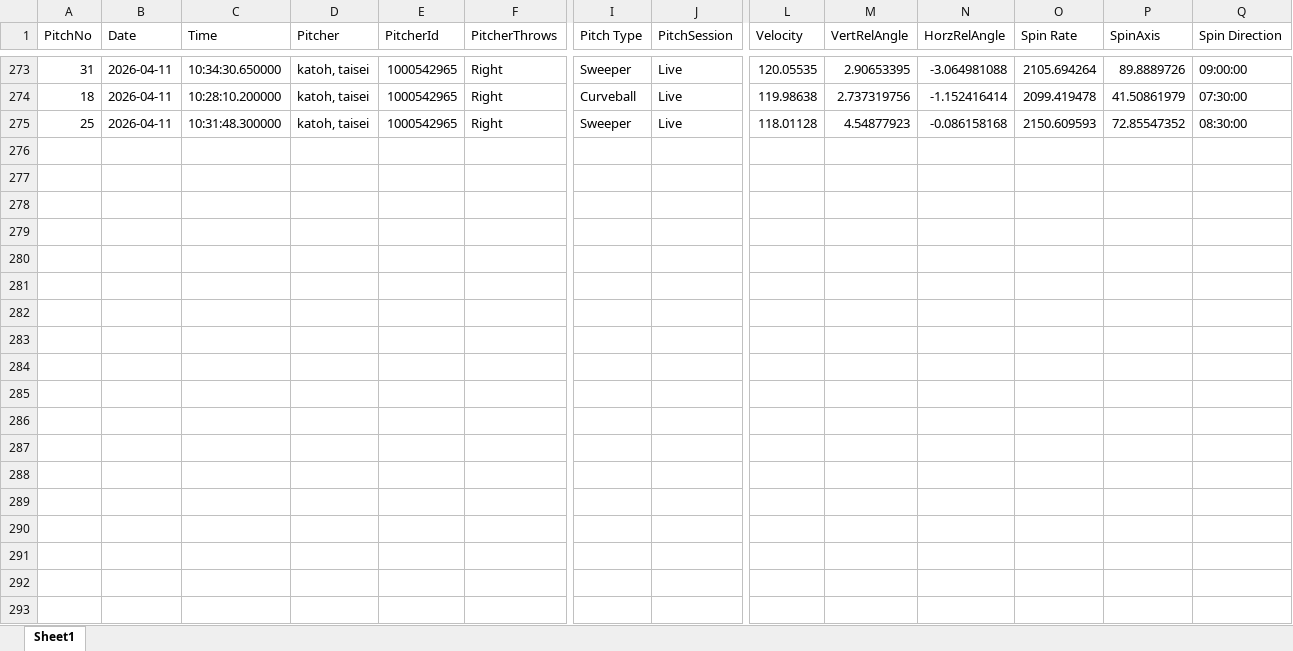
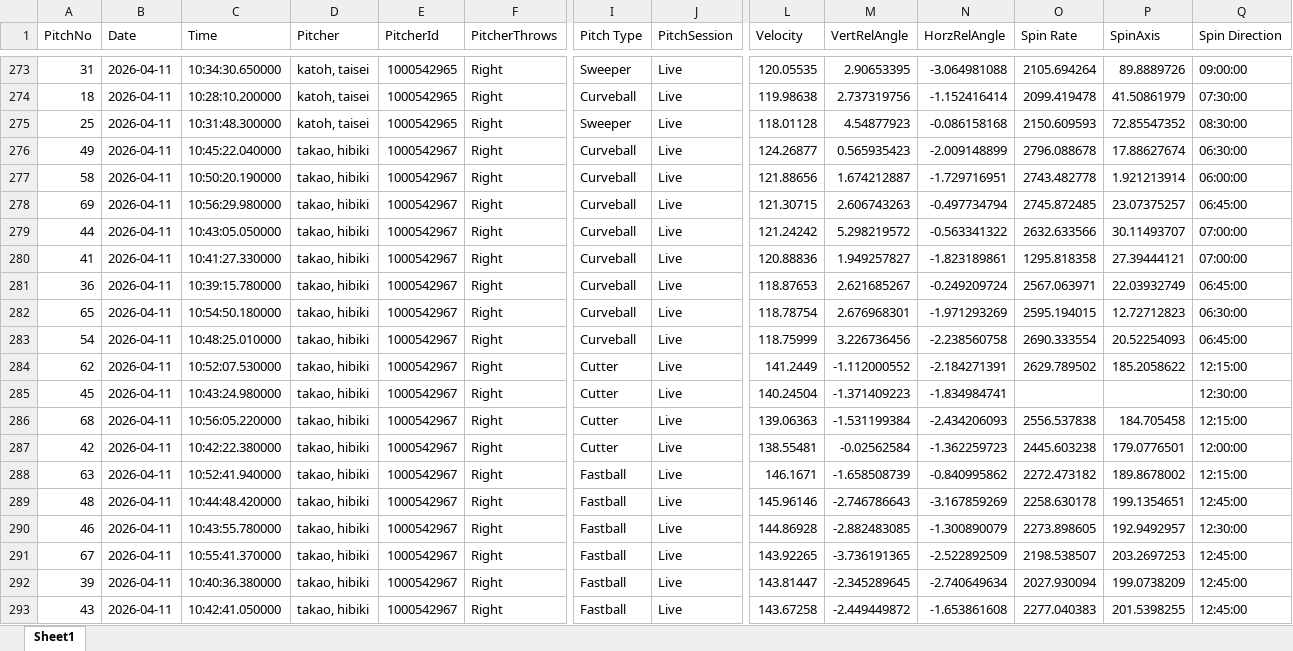
Before and after one commit to sakanatama-hub/Pitching-feedback, an Excel workbook: data/pitch_data.xlsx, sheet Sheet1, drawn as a sheet; only a part is shown, gaps mark what is left out; values as stored, in another font and other column widths than the file's, no borders; rows hold the shown columns only; the diff covers the shown part only; the diff names each change by its address in the sheet, - before the commit and + after, or states it on an @@ line.

Commit message:
Update pitch data (Attempt 1)

```diff
--- a/data/pitch_data.xlsx (sheet Sheet1)
+++ b/data/pitch_data.xlsx (sheet Sheet1)
+row 276: 49 | 2026-04-11 | 10:45:22.040000 | takao, hibiki | 1000542967 | Right | Curveball | Live | 124.26877 | 0.565935423 | -2.009148899 | 2796.088678 | 17.88627674 | 06:30:00
+row 277: 58 | 2026-04-11 | 10:50:20.190000 | takao, hibiki | 1000542967 | Right | Curveball | Live | 121.88656 | 1.674212887 | -1.729716951 | 2743.482778 | 1.921213914 | 06:00:00
+row 278: 69 | 2026-04-11 | 10:56:29.980000 | takao, hibiki | 1000542967 | Right | Curveball | Live | 121.30715 | 2.606743263 | -0.497734794 | 2745.872485 | 23.07375257 | 06:45:00
+row 279: 44 | 2026-04-11 | 10:43:05.050000 | takao, hibiki | 1000542967 | Right | Curveball | Live | 121.24242 | 5.298219572 | -0.563341322 | 2632.633566 | 30.11493707 | 07:00:00
+row 280: 41 | 2026-04-11 | 10:41:27.330000 | takao, hibiki | 1000542967 | Right | Curveball | Live | 120.88836 | 1.949257827 | -1.823189861 | 1295.818358 | 27.39444121 | 07:00:00
+row 281: 36 | 2026-04-11 | 10:39:15.780000 | takao, hibiki | 1000542967 | Right | Curveball | Live | 118.87653 | 2.621685267 | -0.249209724 | 2567.063971 | 22.03932749 | 06:45:00
+row 282: 65 | 2026-04-11 | 10:54:50.180000 | takao, hibiki | 1000542967 | Right | Curveball | Live | 118.78754 | 2.676968301 | -1.971293269 | 2595.194015 | 12.72712823 | 06:30:00
+row 283: 54 | 2026-04-11 | 10:48:25.010000 | takao, hibiki | 1000542967 | Right | Curveball | Live | 118.75999 | 3.226736456 | -2.238560758 | 2690.333554 | 20.52254093 | 06:45:00
+row 284: 62 | 2026-04-11 | 10:52:07.530000 | takao, hibiki | 1000542967 | Right | Cutter | Live | 141.2449 | -1.112000552 | -2.184271391 | 2629.789502 | 185.2058622 | 12:15:00
+row 285: 45 | 2026-04-11 | 10:43:24.980000 | takao, hibiki | 1000542967 | Right | Cutter | Live | 140.24504 | -1.371409223 | -1.834984741 |  |  | 12:30:00
+row 286: 68 | 2026-04-11 | 10:56:05.220000 | takao, hibiki | 1000542967 | Right | Cutter | Live | 139.06363 | -1.531199384 | -2.434206093 | 2556.537838 | 184.705458 | 12:15:00
+row 287: 42 | 2026-04-11 | 10:42:22.380000 | takao, hibiki | 1000542967 | Right | Cutter | Live | 138.55481 | -0.02562584 | -1.362259723 | 2445.603238 | 179.0776501 | 12:00:00
+row 288: 63 | 2026-04-11 | 10:52:41.940000 | takao, hibiki | 1000542967 | Right | Fastball | Live | 146.1671 | -1.658508739 | -0.840995862 | 2272.473182 | 189.8678002 | 12:15:00
+row 289: 48 | 2026-04-11 | 10:44:48.420000 | takao, hibiki | 1000542967 | Right | Fastball | Live | 145.96146 | -2.746786643 | -3.167859269 | 2258.630178 | 199.1354651 | 12:45:00
+row 290: 46 | 2026-04-11 | 10:43:55.780000 | takao, hibiki | 1000542967 | Right | Fastball | Live | 144.86928 | -2.882483085 | -1.300890079 | 2273.898605 | 192.9492957 | 12:30:00
+row 291: 67 | 2026-04-11 | 10:55:41.370000 | takao, hibiki | 1000542967 | Right | Fastball | Live | 143.92265 | -3.736191365 | -2.522892509 | 2198.538507 | 203.2697253 | 12:45:00
+row 292: 39 | 2026-04-11 | 10:40:36.380000 | takao, hibiki | 1000542967 | Right | Fastball | Live | 143.81447 | -2.345289645 | -2.740649634 | 2027.930094 | 199.0738209 | 12:45:00
+row 293: 43 | 2026-04-11 | 10:42:41.050000 | takao, hibiki | 1000542967 | Right | Fastball | Live | 143.67258 | -2.449449872 | -1.653861608 | 2277.040383 | 201.5398255 | 12:45:00
```
Also changed, not shown: 15 added rows elsewhere in this sheet.
